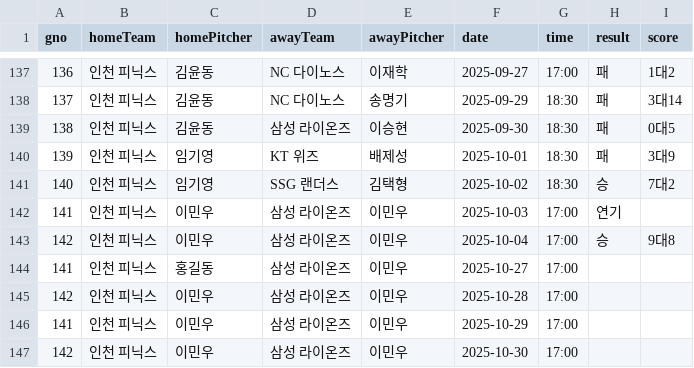
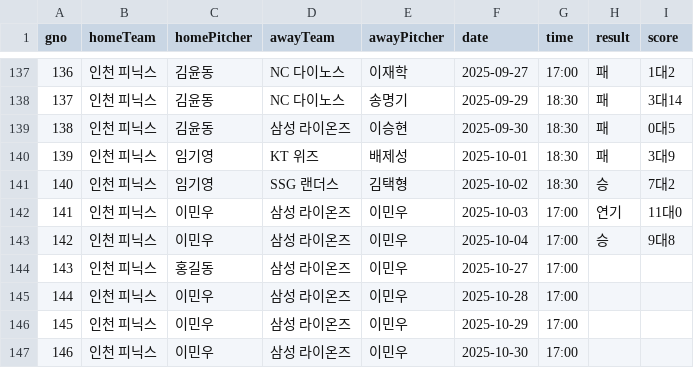
Before and after one commit to l-yeong/Phoenix, a CSV file: src/main/resources/static/games.csv, drawn as a sheet; only a part is shown, gaps mark what is left out.

```diff
--- a/src/main/resources/static/games.csv
+++ b/src/main/resources/static/games.csv
@@ -141,7 +141,7 @@
 140,인천 피닉스,임기영,SSG 랜더스,김택형,2025-10-02,18:30,승,7대2
-141,인천 피닉스,이민우,삼성 라이온즈,이민우,2025-10-03,17:00,연기,
+141,인천 피닉스,이민우,삼성 라이온즈,이민우,2025-10-03,17:00,연기,11대0
 142,인천 피닉스,이민우,삼성 라이온즈,이민우,2025-10-04,17:00,승,9대8
-141,인천 피닉스,홍길동,삼성 라이온즈,이민우,2025-10-27,17:00,,
-142,인천 피닉스,이민우,삼성 라이온즈,이민우,2025-10-28,17:00,,
-141,인천 피닉스,이민우,삼성 라이온즈,이민우,2025-10-29,17:00,,
-142,인천 피닉스,이민우,삼성 라이온즈,이민우,2025-10-30,17:00,,
+143,인천 피닉스,홍길동,삼성 라이온즈,이민우,2025-10-27,17:00,,
+144,인천 피닉스,이민우,삼성 라이온즈,이민우,2025-10-28,17:00,,
+145,인천 피닉스,이민우,삼성 라이온즈,이민우,2025-10-29,17:00,,
+146,인천 피닉스,이민우,삼성 라이온즈,이민우,2025-10-30,17:00,,
```
Also changed, not shown: 2 other files.
